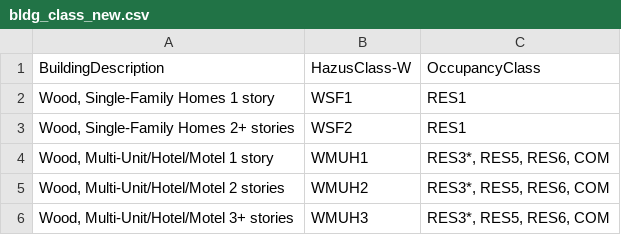
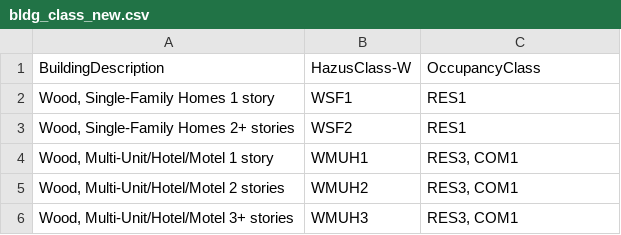
Before and after one commit to NHERI-SimCenter/SimCenterDocumentation, a CSV file: docs/common/testbeds/lake_charles/table/bldg_class_new.csv, drawn as a sheet.

Commit message:
kz - updates for LC testbed documentation

```diff
--- a/docs/common/testbeds/lake_charles/table/bldg_class_new.csv
+++ b/docs/common/testbeds/lake_charles/table/bldg_class_new.csv
@@ -3,4 +3,4 @@ BuildingDescription,HazusClass-W,OccupancyClass
 "Wood, Single-Family Homes 2+ stories",WSF2,RES1
-"Wood, Multi-Unit/Hotel/Motel 1 story",WMUH1,"RES3*, RES5, RES6, COM"
-"Wood, Multi-Unit/Hotel/Motel 2 stories",WMUH2,"RES3*, RES5, RES6, COM"
-"Wood, Multi-Unit/Hotel/Motel 3+ stories",WMUH3,"RES3*, RES5, RES6, COM"
+"Wood, Multi-Unit/Hotel/Motel 1 story",WMUH1,"RES3, COM1"
+"Wood, Multi-Unit/Hotel/Motel 2 stories",WMUH2,"RES3, COM1"
+"Wood, Multi-Unit/Hotel/Motel 3+ stories",WMUH3,"RES3, COM1"
```
Also changed, not shown: docs/common/testbeds/lake_charles/table/building_inventory_data_model_new.csv, docs/common/testbeds/lake_charles/table/veri_sample.csv, 22 other files.
